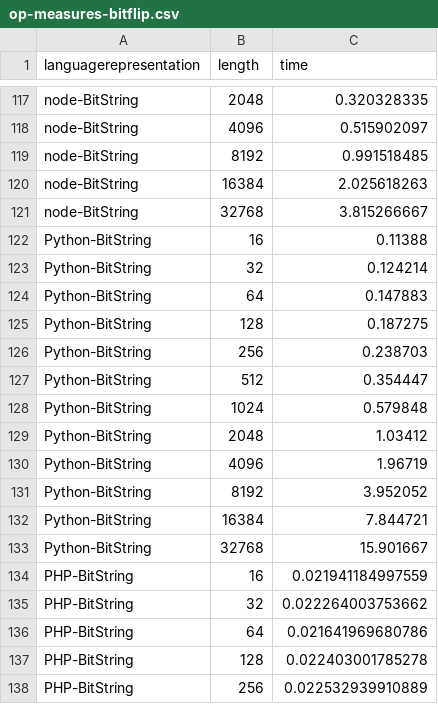
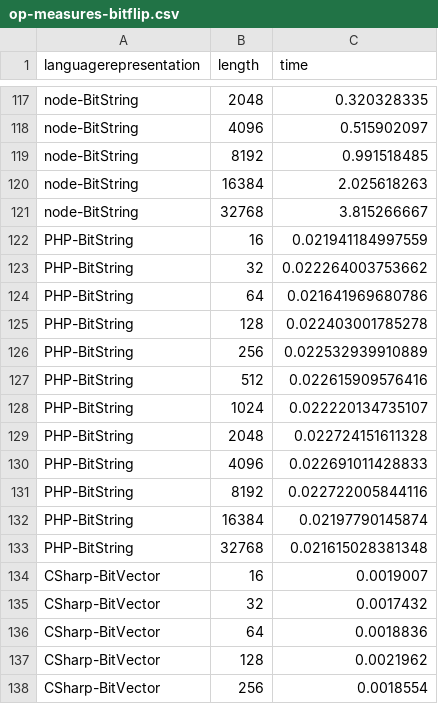
Before and after one commit to geneura-papers/2016-ea-languages-PPSN, a CSV file: data/op-measures-bitflip.csv, drawn as a sheet; only a part is shown, gaps mark what is left out; the shorter side is filled out with more unchanged rows.

```diff
--- a/data/op-measures-bitflip.csv
+++ b/data/op-measures-bitflip.csv
@@ -121,14 +121,2 @@ node-BitString, 16384, 2.025618263
 node-BitString, 32768, 3.815266667
-Python-BitString, 16, 0.11388
-Python-BitString, 32, 0.124214
-Python-BitString, 64, 0.147883
-Python-BitString, 128, 0.187275
-Python-BitString, 256, 0.238703
-Python-BitString, 512, 0.354447
-Python-BitString, 1024, 0.579848
-Python-BitString, 2048, 1.03412
-Python-BitString, 4096, 1.96719
-Python-BitString, 8192, 3.952052
-Python-BitString, 16384, 7.844721
-Python-BitString, 32768, 15.901667
 PHP-BitString, 16, 0.021941184997559
```
Also changed, not shown: data/maxones-ratios.csv, data/measures-maxones.csv, 4 other files.
